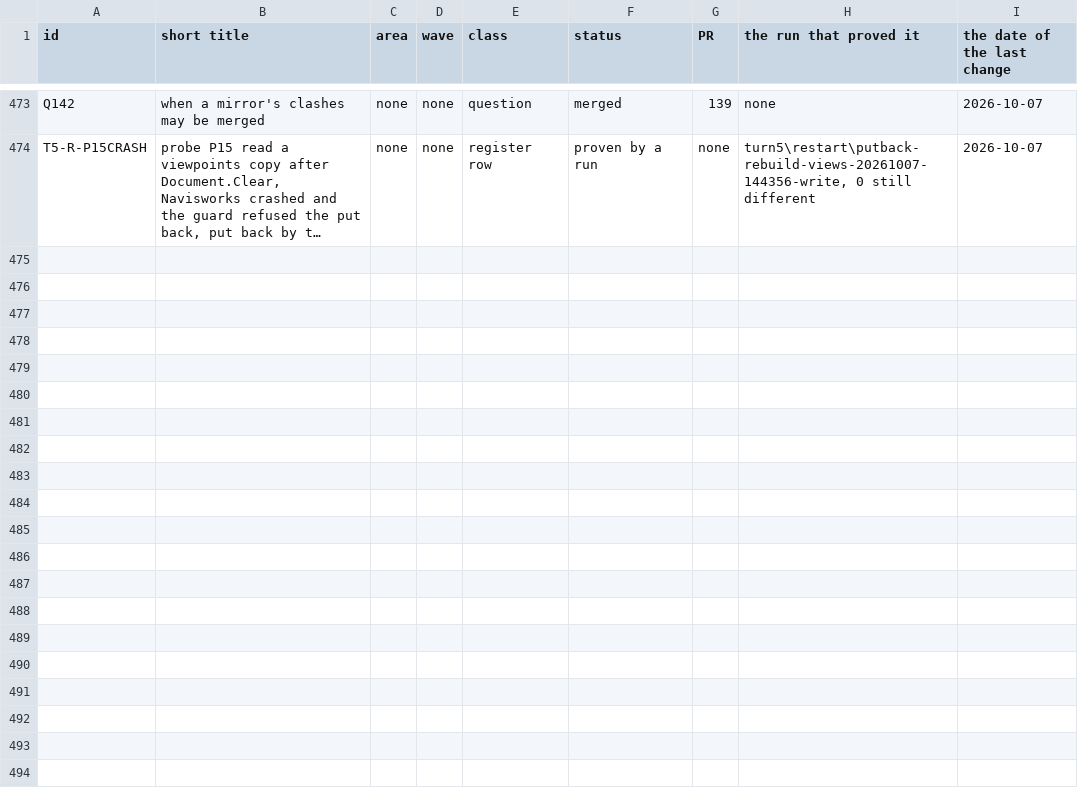
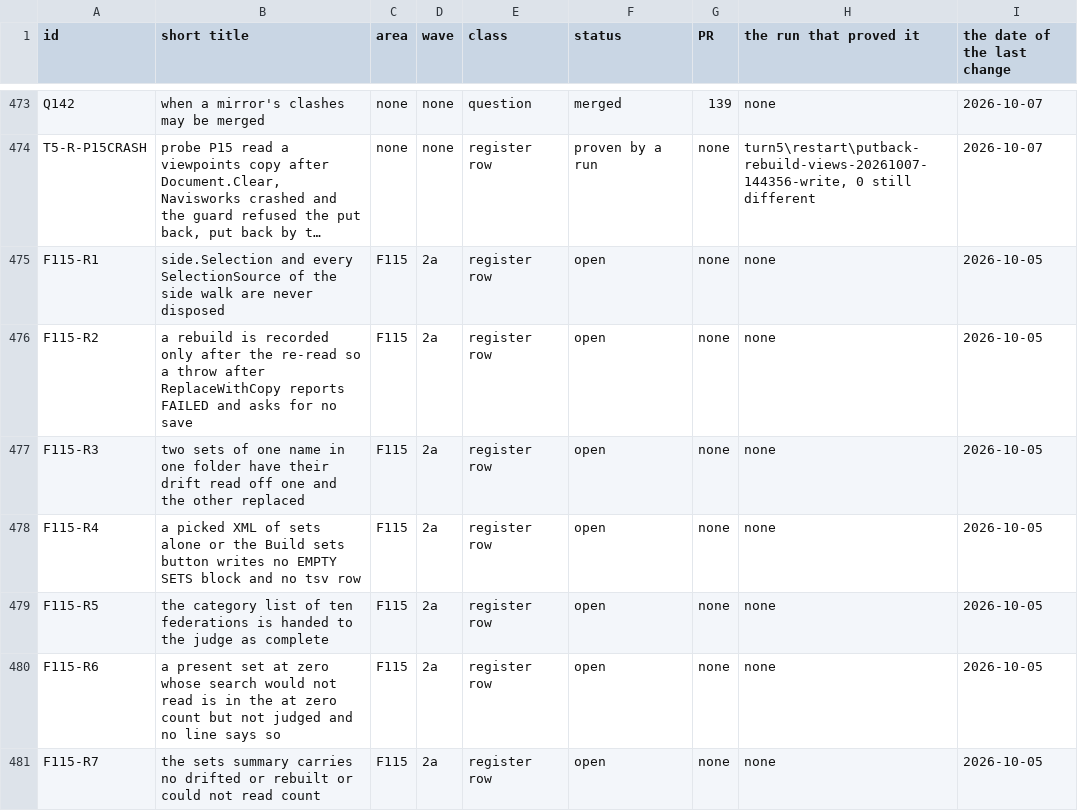
Before and after one commit to baderrahal/PAR_NWC-Federator-V2, a CSV file: steps/tracker.csv, drawn as a sheet; only a part is shown, gaps mark what is left out; long unchanged cells end in …; the diff covers the shown part only; the diff names each change by its address in the sheet, - before the commit and + after, or states it on an @@ line.

```diff
--- a/steps/tracker.csv
+++ b/steps/tracker.csv
+row 475: F115-R1 | side.Selection and every SelectionSource of the side walk are never disposed | F115 | 2a | register row | open | none | none | 2026-10-05
+row 476: F115-R2 | a rebuild is recorded only after the re-read so a throw after ReplaceWithCopy reports FAILED and asks for no save | F115 | 2a | register row | open | none | none | 2026-10-05
+row 477: F115-R3 | two sets of one name in one folder have their drift read off one and the other replaced | F115 | 2a | register row | open | none | none | 2026-10-05
+row 478: F115-R4 | a picked XML of sets alone or the Build sets button writes no EMPTY SETS block and no tsv row | F115 | 2a | register row | open | none | none | 2026-10-05
+row 479: F115-R5 | the category list of ten federations is handed to the judge as complete | F115 | 2a | register row | open | none | none | 2026-10-05
+row 480: F115-R6 | a present set at zero whose search would not read is in the at zero count but not judged and no line says so | F115 | 2a | register row | open | none | none | 2026-10-05
+row 481: F115-R7 | the sets summary carries no drifted or rebuilt or could not read count | F115 | 2a | register row | open | none | none | 2026-10-05
```
Also changed, not shown: 6 added rows and 51 edited cells elsewhere in this file, 2 other files.
